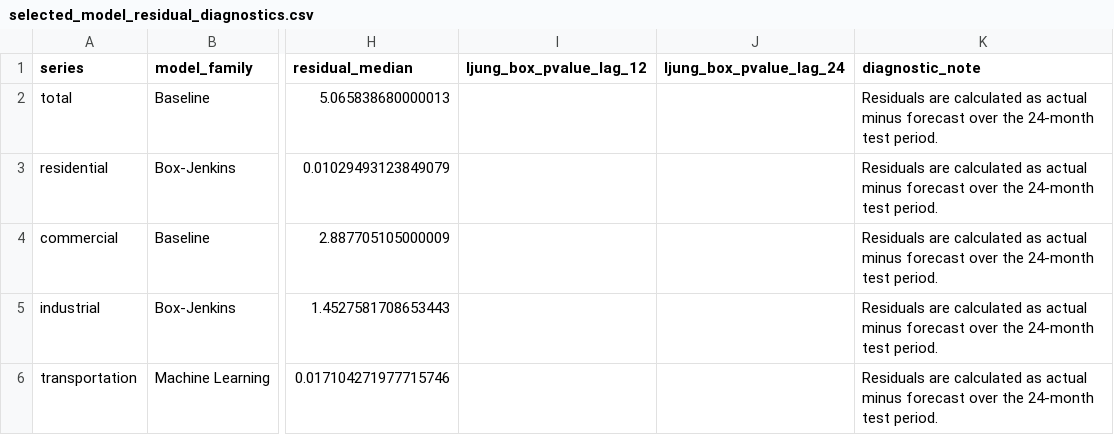
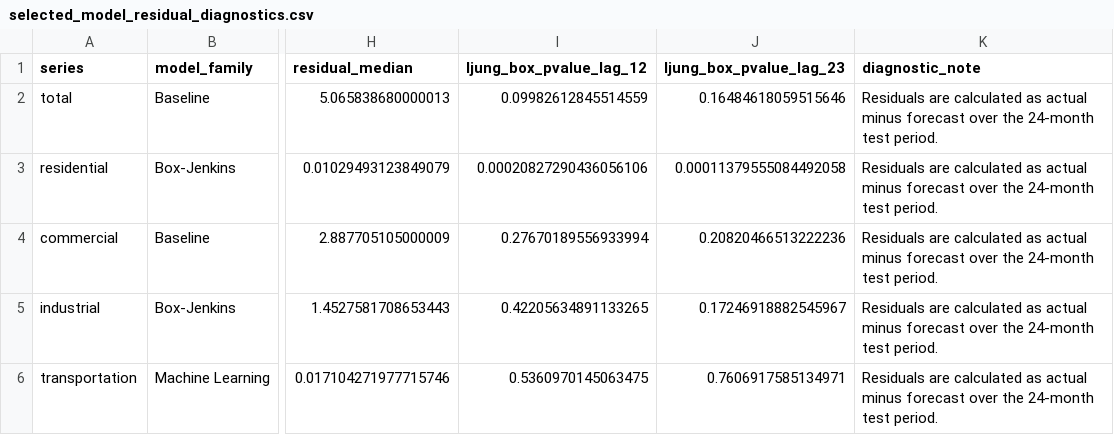
Before and after one commit to SUNY-Poly-Mark/TimeSeriesProject, a CSV file: data/selected_model_residual_diagnostics.csv, drawn as a sheet; only a part is shown, gaps mark what is left out; the diff names each change by its address in the sheet, - before the commit and + after, or states it on an @@ line.

Commit message:
Add files via upload

```diff
--- a/data/selected_model_residual_diagnostics.csv
+++ b/data/selected_model_residual_diagnostics.csv
-J1: ljung_box_pvalue_lag_24
+J1: ljung_box_pvalue_lag_23
-I2 (ljung_box_pvalue_lag_12): (empty)
+I2 (ljung_box_pvalue_lag_12): 0.09982612845514559
-J2 (ljung_box_pvalue_lag_23): (empty)
+J2 (ljung_box_pvalue_lag_23): 0.16484618059515646
-I3 (ljung_box_pvalue_lag_12): (empty)
+I3 (ljung_box_pvalue_lag_12): 0.00020827290436056106
-J3 (ljung_box_pvalue_lag_23): (empty)
+J3 (ljung_box_pvalue_lag_23): 0.00011379555084492058
-I4 (ljung_box_pvalue_lag_12): (empty)
+I4 (ljung_box_pvalue_lag_12): 0.27670189556933994
-J4 (ljung_box_pvalue_lag_23): (empty)
+J4 (ljung_box_pvalue_lag_23): 0.20820466513222236
-I5 (ljung_box_pvalue_lag_12): (empty)
+I5 (ljung_box_pvalue_lag_12): 0.42205634891133265
-J5 (ljung_box_pvalue_lag_23): (empty)
+J5 (ljung_box_pvalue_lag_23): 0.17246918882545967
-I6 (ljung_box_pvalue_lag_12): (empty)
+I6 (ljung_box_pvalue_lag_12): 0.5360970145063475
-J6 (ljung_box_pvalue_lag_23): (empty)
+J6 (ljung_box_pvalue_lag_23): 0.7606917585134971
```
